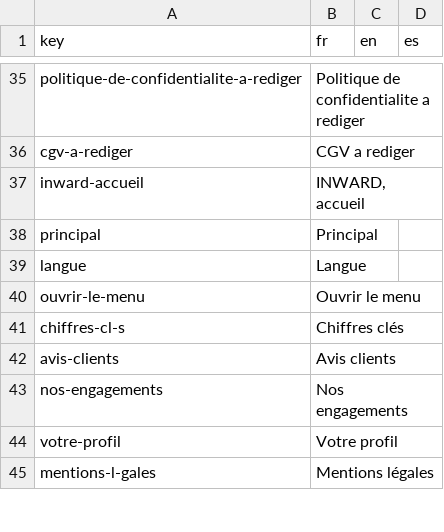
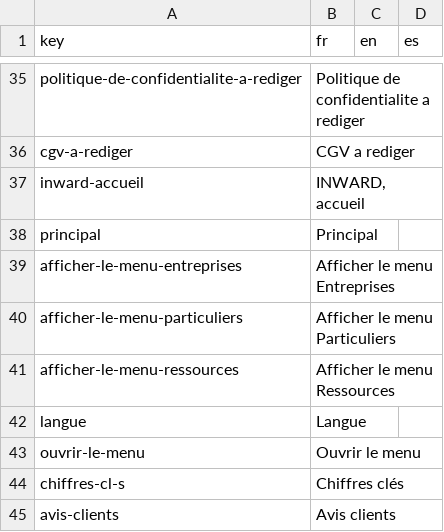
Before and after one commit to agustinabenitezcruz/Inward, a CSV file: content/strings.csv, drawn as a sheet; only a part is shown, gaps mark what is left out; the shorter side is filled out with more unchanged rows.

```diff
--- a/content/strings.csv
+++ b/content/strings.csv
@@ -38,2 +38,5 @@ inward-accueil,"INWARD, accueil",,
 principal,Principal,,
+afficher-le-menu-entreprises,Afficher le menu Entreprises,,
+afficher-le-menu-particuliers,Afficher le menu Particuliers,,
+afficher-le-menu-ressources,Afficher le menu Ressources,,
 langue,Langue,,
```
Also changed, not shown: 29 other files.
